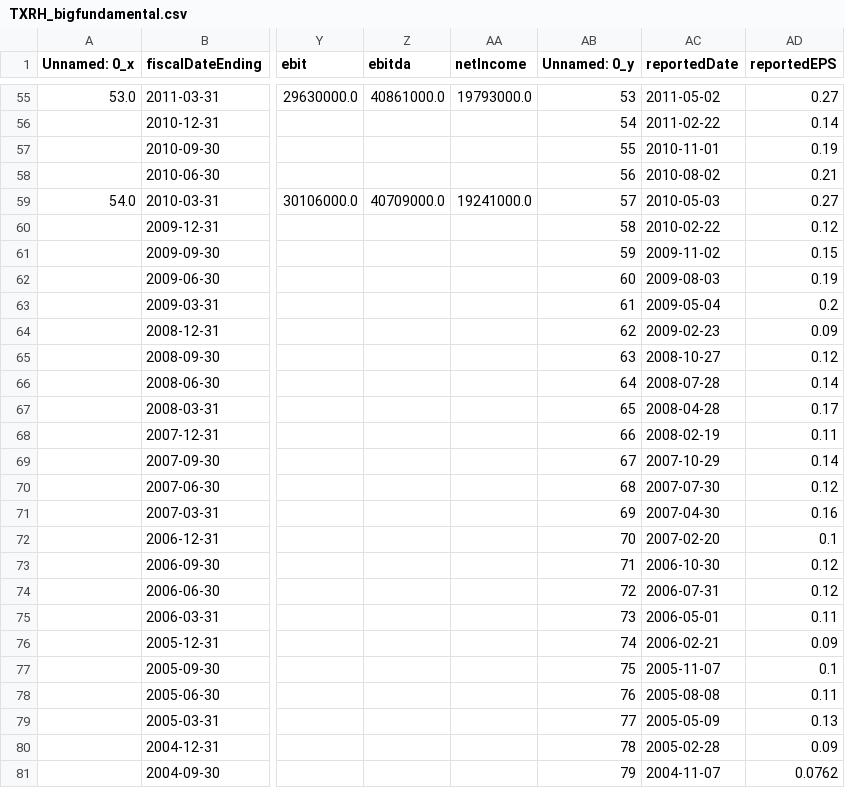
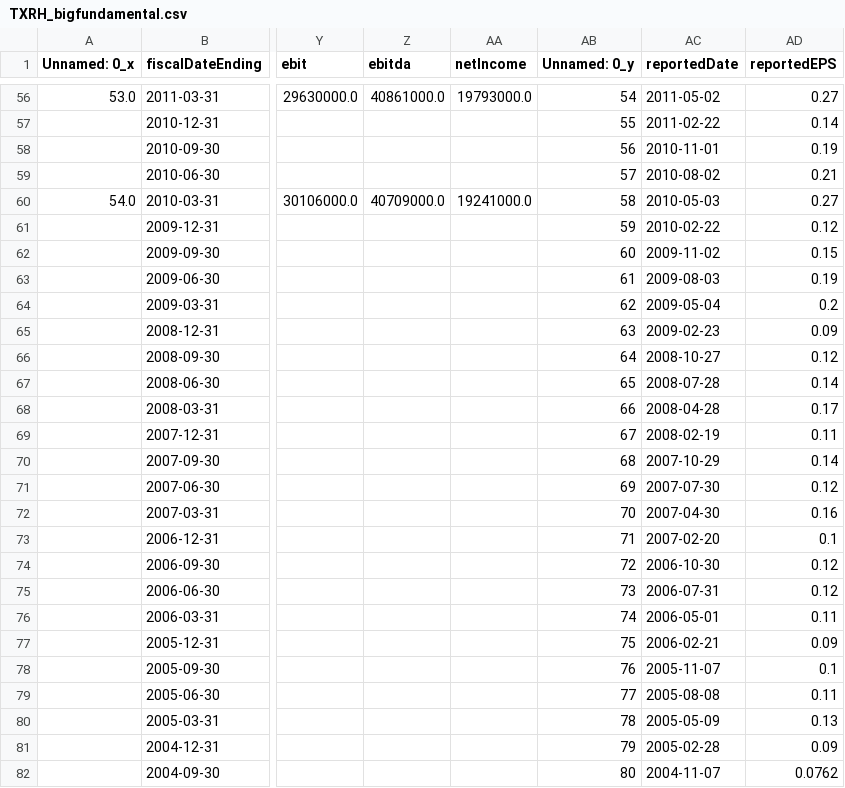
Before and after one commit to XinyangNick/Stocks_selection, a CSV file: report/2024-10/TXRH_bigfundamental.csv, drawn as a sheet; only a part is shown, gaps mark what is left out; addresses are those after the commit; the diff covers the shown part only; the diff names each change by its address in the sheet, - before the commit and + after, or states it on an @@ line.

```diff
--- a/report/2024-10/TXRH_bigfundamental.csv
+++ b/report/2024-10/TXRH_bigfundamental.csv
-AB56 (Unnamed: 0_y): 53
+AB56 (Unnamed: 0_y): 54
-AB57 (Unnamed: 0_y): 54
+AB57 (Unnamed: 0_y): 55
-AB58 (Unnamed: 0_y): 55
+AB58 (Unnamed: 0_y): 56
-AB59 (Unnamed: 0_y): 56
+AB59 (Unnamed: 0_y): 57
-AB60 (Unnamed: 0_y): 57
+AB60 (Unnamed: 0_y): 58
-AB61 (Unnamed: 0_y): 58
+AB61 (Unnamed: 0_y): 59
-AB62 (Unnamed: 0_y): 59
+AB62 (Unnamed: 0_y): 60
-AB63 (Unnamed: 0_y): 60
+AB63 (Unnamed: 0_y): 61
-AB64 (Unnamed: 0_y): 61
+AB64 (Unnamed: 0_y): 62
-AB65 (Unnamed: 0_y): 62
+AB65 (Unnamed: 0_y): 63
-AB66 (Unnamed: 0_y): 63
+AB66 (Unnamed: 0_y): 64
-AB67 (Unnamed: 0_y): 64
+AB67 (Unnamed: 0_y): 65
-AB68 (Unnamed: 0_y): 65
+AB68 (Unnamed: 0_y): 66
-AB69 (Unnamed: 0_y): 66
+AB69 (Unnamed: 0_y): 67
-AB70 (Unnamed: 0_y): 67
+AB70 (Unnamed: 0_y): 68
-AB71 (Unnamed: 0_y): 68
+AB71 (Unnamed: 0_y): 69
-AB72 (Unnamed: 0_y): 69
+AB72 (Unnamed: 0_y): 70
-AB73 (Unnamed: 0_y): 70
+AB73 (Unnamed: 0_y): 71
-AB74 (Unnamed: 0_y): 71
+AB74 (Unnamed: 0_y): 72
-AB75 (Unnamed: 0_y): 72
+AB75 (Unnamed: 0_y): 73
-AB76 (Unnamed: 0_y): 73
+AB76 (Unnamed: 0_y): 74
-AB77 (Unnamed: 0_y): 74
+AB77 (Unnamed: 0_y): 75
-AB78 (Unnamed: 0_y): 75
+AB78 (Unnamed: 0_y): 76
-AB79 (Unnamed: 0_y): 76
+AB79 (Unnamed: 0_y): 77
-AB80 (Unnamed: 0_y): 77
+AB80 (Unnamed: 0_y): 78
-AB81 (Unnamed: 0_y): 78
+AB81 (Unnamed: 0_y): 79
-AB82 (Unnamed: 0_y): 79
+AB82 (Unnamed: 0_y): 80
```
Also changed, not shown: 1 added row and 53 edited cells elsewhere in this file, data/2024-10/TXRH_annual_EPS.csv, report/2024-10/TXRH_smallfundamental.csv, 39 other files.
